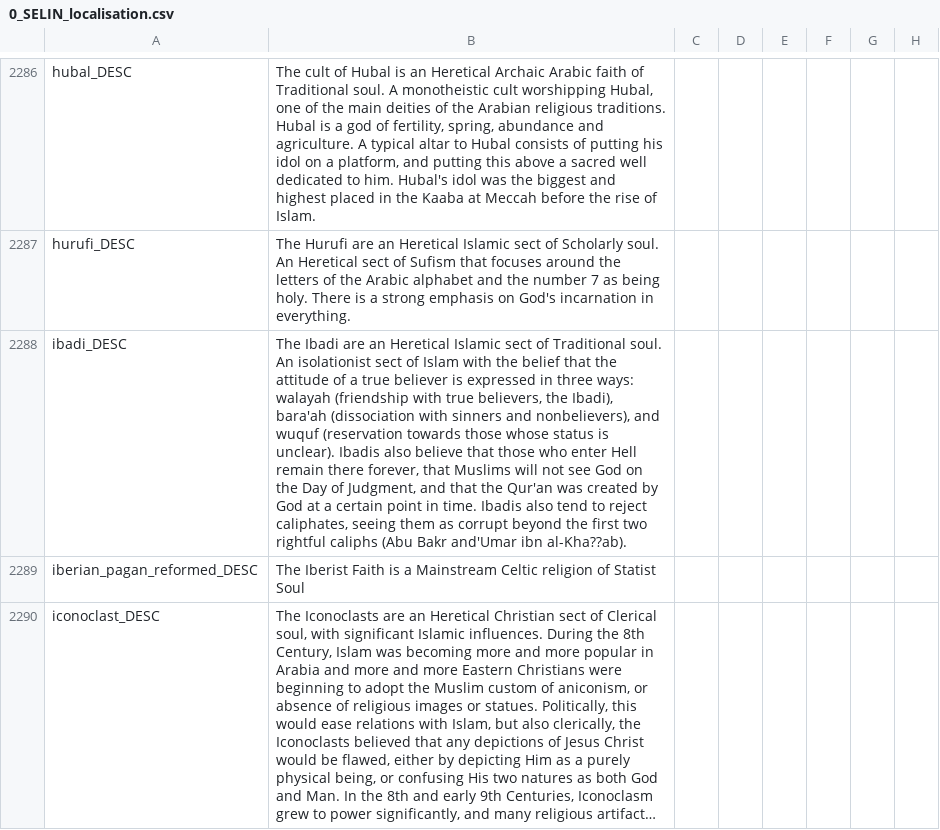
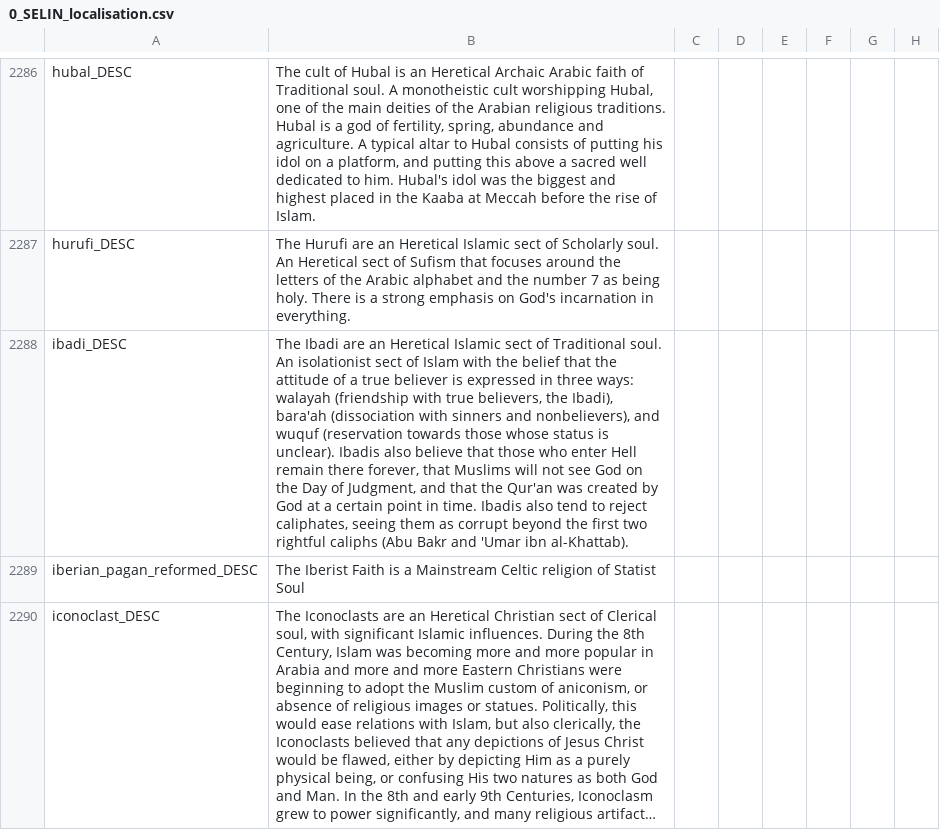
Before and after one commit to 00matthew2000/Lux-Ultima, a CSV file: localisation/0_SELIN_localisation.csv, drawn as a sheet; only a part is shown, gaps mark what is left out; long unchanged cells end in …; the diff covers the shown part only; the diff names each change by its address in the sheet, - before the commit and + after, or states it on an @@ line.

Commit message:
few tiny loc fixes

```diff
--- a/localisation/0_SELIN_localisation.csv
+++ b/localisation/0_SELIN_localisation.csv
-B2288: …(Abu Bakr and'Umar ibn al-Kha??ab).
+B2288: …(Abu Bakr and 'Umar ibn al-Khattab).
```
Also changed, not shown: 2 edited cells elsewhere in this file.
